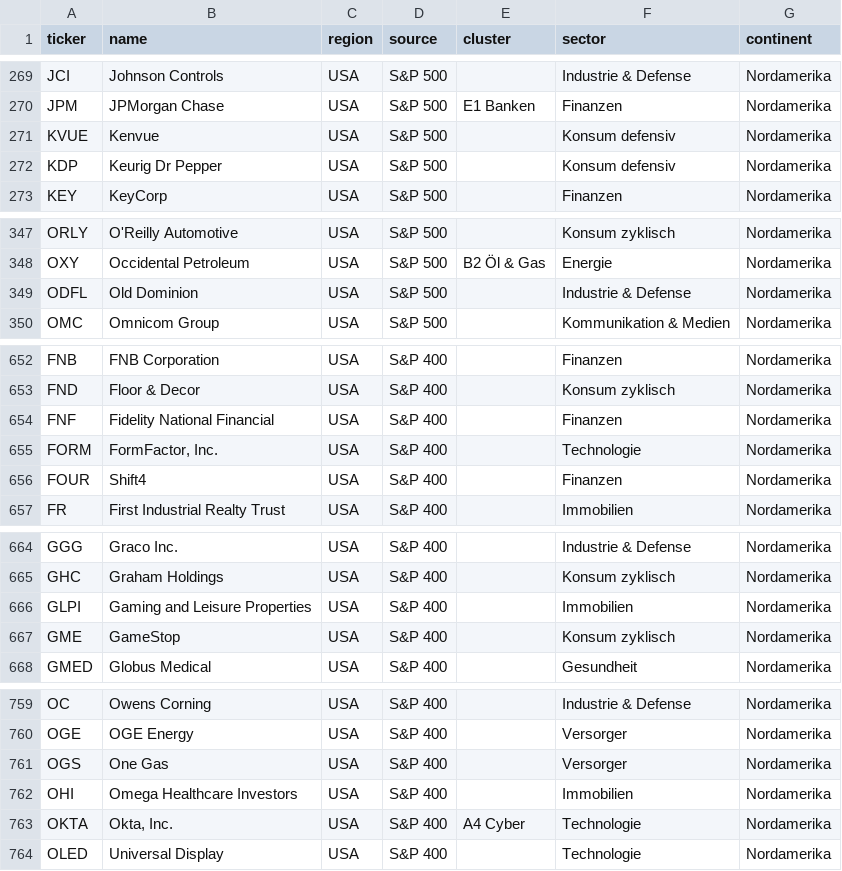
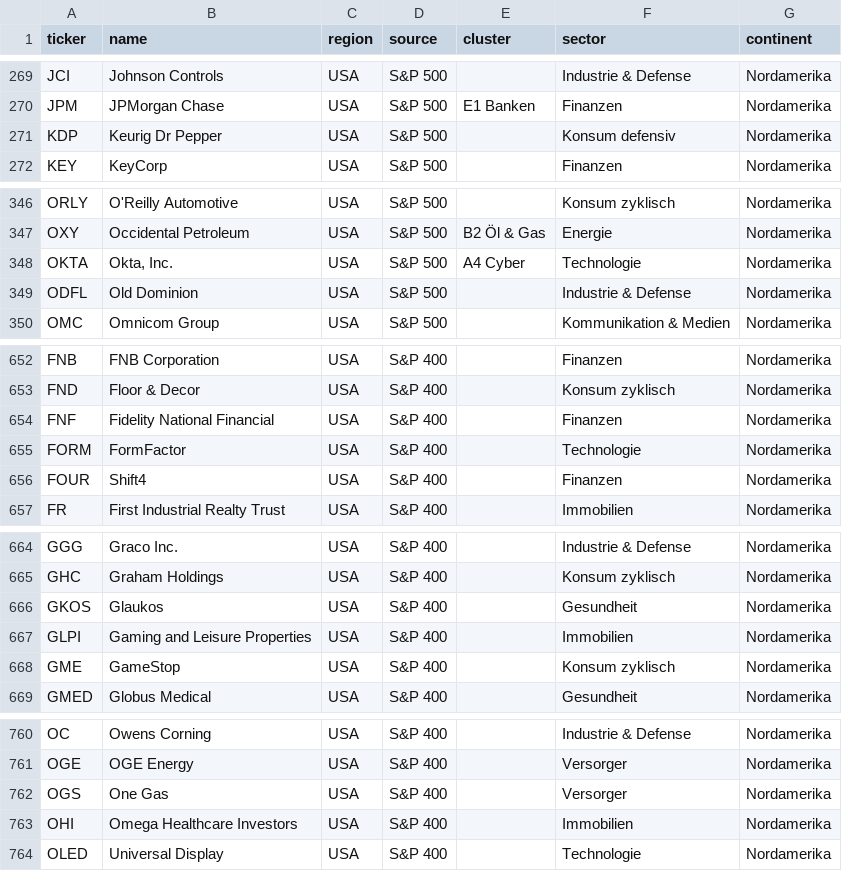
Before and after one commit to benbendeix/cipher-scanner, a CSV file: universe/universe.csv, drawn as a sheet; only a part is shown, gaps mark what is left out.

```diff
--- a/universe/universe.csv
+++ b/universe/universe.csv
@@ -270,3 +270,2 @@ JCI,Johnson Controls,USA,S&P 500,,Industrie & Defense,Nordamerika
 JPM,JPMorgan Chase,USA,S&P 500,E1 Banken,Finanzen,Nordamerika
-KVUE,Kenvue,USA,S&P 500,,Konsum defensiv,Nordamerika
 KDP,Keurig Dr Pepper,USA,S&P 500,,Konsum defensiv,Nordamerika
@@ -348,2 +347,3 @@ ORLY,O'Reilly Automotive,USA,S&P 500,,Konsum zyklisch,Nordamerika
 OXY,Occidental Petroleum,USA,S&P 500,B2 Öl & Gas,Energie,Nordamerika
+OKTA,"Okta, Inc.",USA,S&P 500,A4 Cyber,Technologie,Nordamerika
 ODFL,Old Dominion,USA,S&P 500,,Industrie & Defense,Nordamerika
@@ -654,3 +654,3 @@ FND,Floor & Decor,USA,S&P 400,,Konsum zyklisch,Nordamerika
 FNF,Fidelity National Financial,USA,S&P 400,,Finanzen,Nordamerika
-FORM,"FormFactor, Inc.",USA,S&P 400,,Technologie,Nordamerika
+FORM,FormFactor,USA,S&P 400,,Technologie,Nordamerika
 FOUR,Shift4,USA,S&P 400,,Finanzen,Nordamerika
@@ -665,2 +665,3 @@ GGG,Graco Inc.,USA,S&P 400,,Industrie & Defense,Nordamerika
 GHC,Graham Holdings,USA,S&P 400,,Konsum zyklisch,Nordamerika
+GKOS,Glaukos,USA,S&P 400,,Gesundheit,Nordamerika
 GLPI,Gaming and Leisure Properties,USA,S&P 400,,Immobilien,Nordamerika
@@ -762,3 +763,2 @@ OGS,One Gas,USA,S&P 400,,Versorger,Nordamerika
 OHI,Omega Healthcare Investors,USA,S&P 400,,Immobilien,Nordamerika
-OKTA,"Okta, Inc.",USA,S&P 400,A4 Cyber,Technologie,Nordamerika
 OLED,Universal Display,USA,S&P 400,,Technologie,Nordamerika
```
Also changed, not shown: 6 other files.
